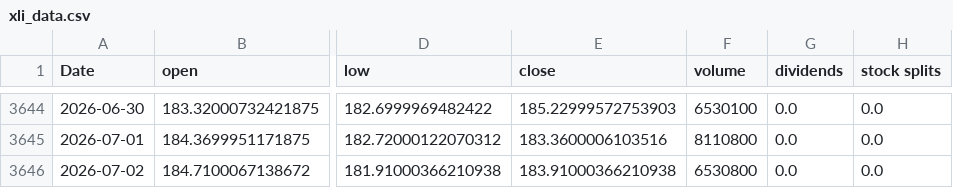
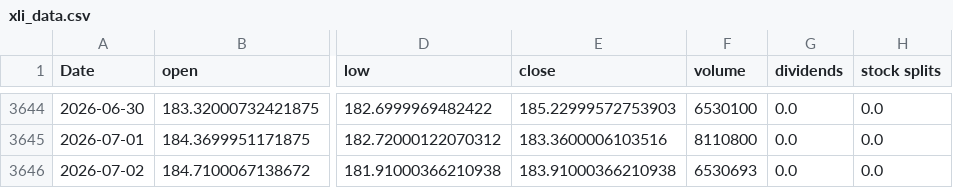
Before and after one commit to Akishai18/Market-Regime, a CSV file: data/sectors/xli_data.csv, drawn as a sheet; only a part is shown, gaps mark what is left out; the diff names each change by its address in the sheet, - before the commit and + after, or states it on an @@ line.

```diff
--- a/data/sectors/xli_data.csv
+++ b/data/sectors/xli_data.csv
-F3646 (volume): 6530800
+F3646 (volume): 6530693
```
Also changed, not shown: data/sectors/xlb_data.csv, data/sectors/xlc_data.csv, 27 other files.
